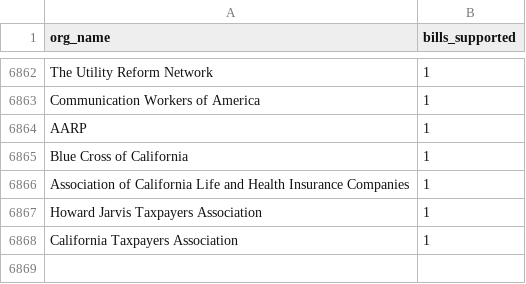
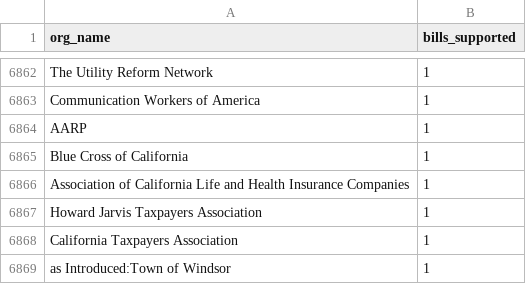
Before and after one commit to Nall-Group/california-groups-disambiguation, a CSV file: org_names_for_cleaning/leginfo_added_to_crosswalk.csv, drawn as a sheet; only a part is shown, gaps mark what is left out; the diff names each change by its address in the sheet, - before the commit and + after, or states it on an @@ line.

Commit message:
Task 4747: leginfo batch 1148 - add 'as Introduced:Town of Windsor' alt to TOWN OF WINDSOR (RA-Fleet-1)

```diff
--- a/org_names_for_cleaning/leginfo_added_to_crosswalk.csv
+++ b/org_names_for_cleaning/leginfo_added_to_crosswalk.csv
+row 6869: as Introduced:Town of Windsor | 1
```
Also changed, not shown: 1 other file.
